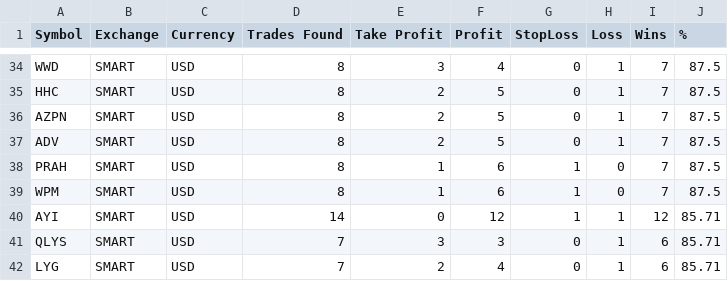
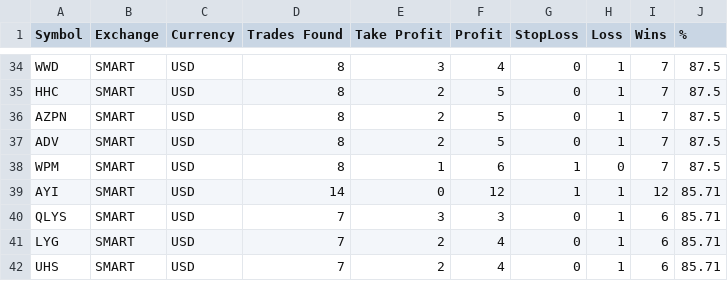
Before and after one commit to pedrosilva88/TioPatinhasProject, a CSV file: backtest/Scanner/Data/CSV/TWS/zigzag/US/scan_to_download.csv, drawn as a sheet; only a part is shown, gaps mark what is left out; the shorter side is filled out with more unchanged rows.

```diff
--- a/backtest/Scanner/Data/CSV/TWS/zigzag/US/scan_to_download.csv
+++ b/backtest/Scanner/Data/CSV/TWS/zigzag/US/scan_to_download.csv
@@ -37,3 +37,2 @@ AZPN,SMART,USD,8,2,5,0,1,7,87.5
 ADV,SMART,USD,8,2,5,0,1,7,87.5
-PRAH,SMART,USD,8,1,6,1,0,7,87.5
 WPM,SMART,USD,8,1,6,1,0,7,87.5
```
Also changed, not shown: 2 other files.
